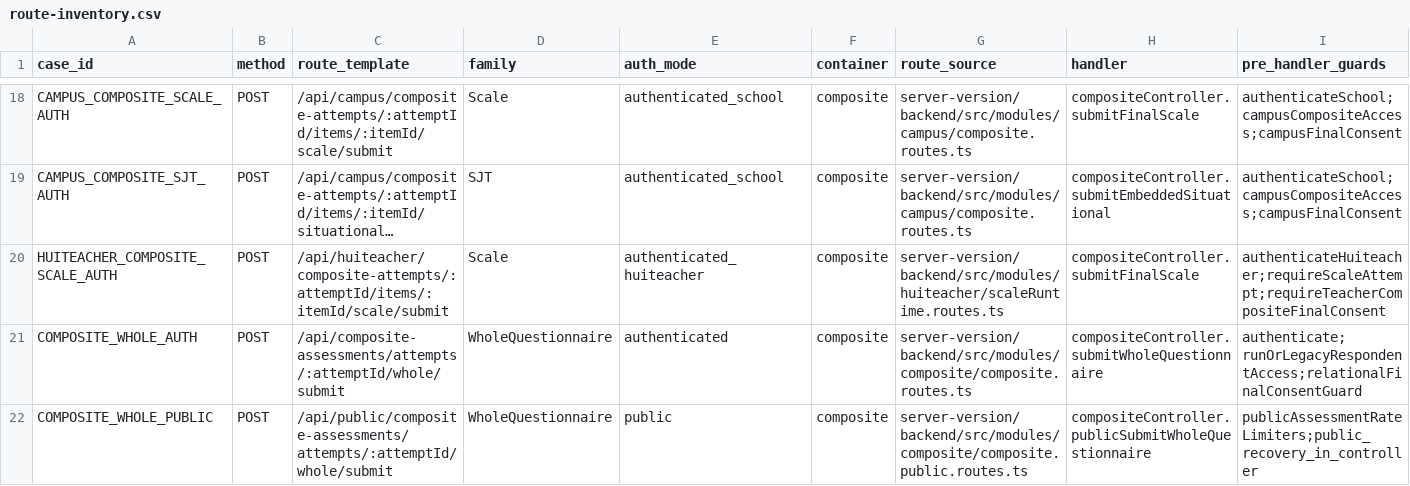
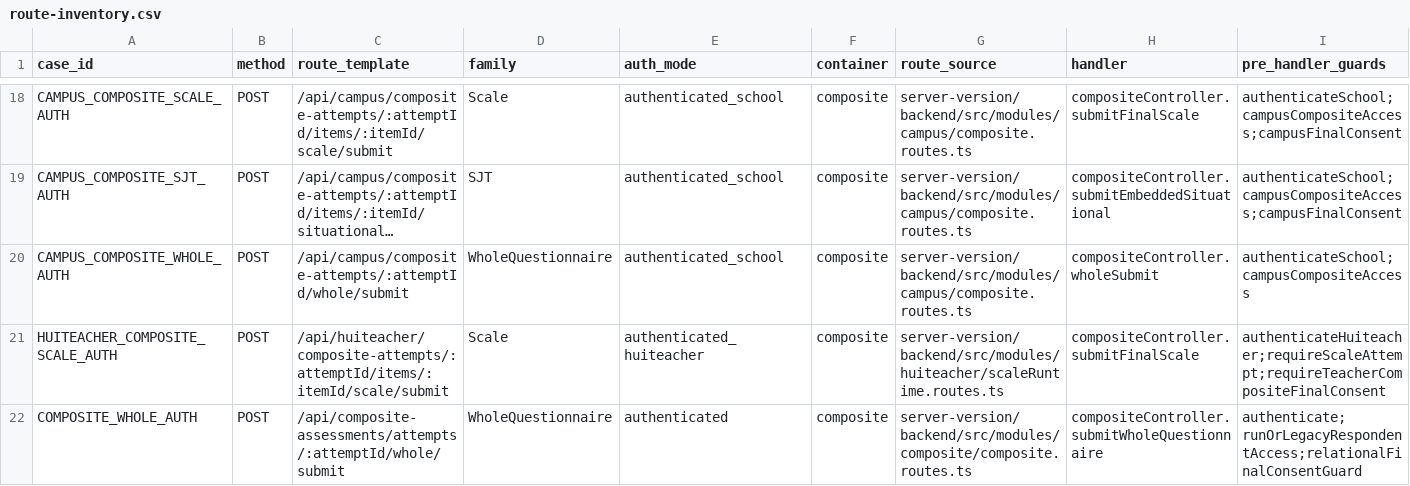
Before and after one commit to caohuibj/eduK12-new-version, a CSV file: docs/performance-optimization-v1/route-inventory.csv, drawn as a sheet; only a part is shown, gaps mark what is left out; the shorter side is filled out with more unchanged rows; long unchanged cells end in …; rows hold the shown columns only; the diff names each change by its address in the sheet, - before the commit and + after, or states it on an @@ line.

Commit message:
test(education): record the campus whole submit in the FINAL inventory
The source checker treats the new School whole submit as a reviewed FINAL
route. The Teacher whole submit stays inside the runtime factory and is
not a separately mounted router declaration.

```diff
--- a/docs/performance-optimization-v1/route-inventory.csv
+++ b/docs/performance-optimization-v1/route-inventory.csv
+row 20: CAMPUS_COMPOSITE_WHOLE_AUTH | POST | /api/campus/composite-attempts/:attemptId/whole/submit | WholeQuestionnaire | authenticated_school | composite | server-version/backend/src/modules/campus/composite.routes.ts | compositeController.wholeSubmit | authenticateSchool;campusCompositeAccess
```
Also changed, not shown: 4 other files.
